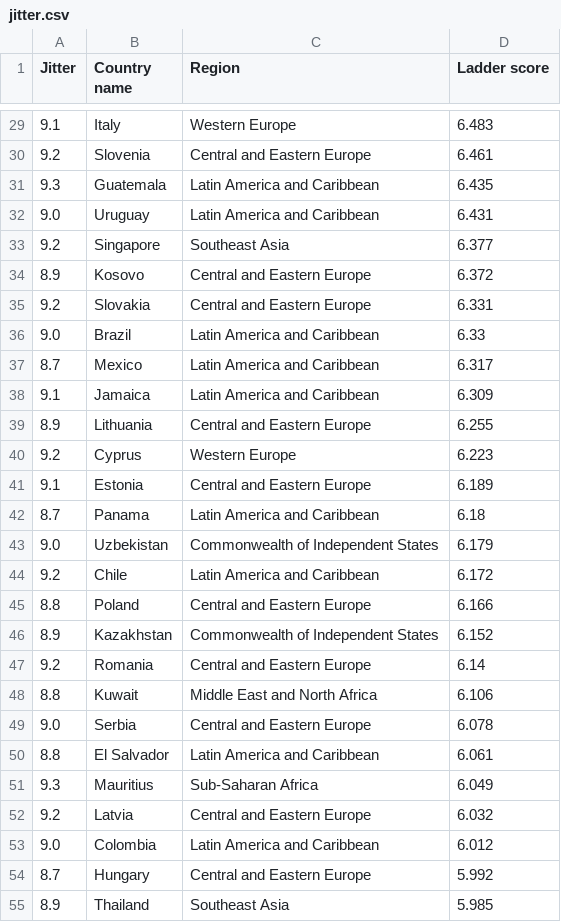
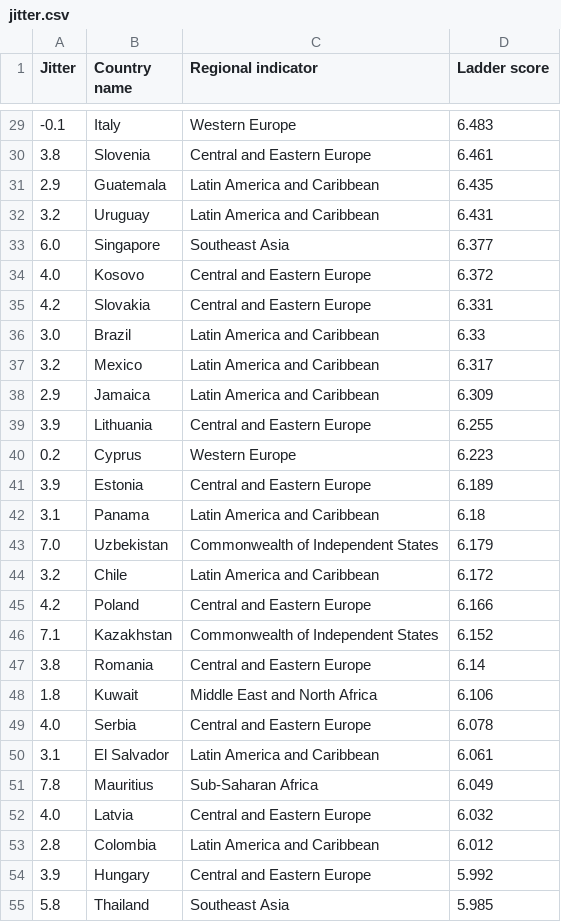
Before and after one commit to git-of-neo/Data_Visualisation_2, a CSV file: data/jitter.csv, drawn as a sheet; only a part is shown, gaps mark what is left out; the diff covers the shown part only.

Commit message:
jittered

```diff
--- a/data/jitter.csv
+++ b/data/jitter.csv
@@ -1 +1 @@
-Jitter,Country name,Region,Ladder score
+Jitter,Country name,Regional indicator,Ladder score
@@ -29,27 +29,27 @@ Jitter,Country name,Region,Ladder score
-9.1,Italy,Western Europe,6.483
-9.2,Slovenia,Central and Eastern Europe,6.461
-9.3,Guatemala,Latin America and Caribbean,6.435
-9.0,Uruguay,Latin America and Caribbean,6.431
-9.2,Singapore,Southeast Asia,6.377
-8.9,Kosovo,Central and Eastern Europe,6.372
-9.2,Slovakia,Central and Eastern Europe,6.331
-9.0,Brazil,Latin America and Caribbean,6.33
-8.7,Mexico,Latin America and Caribbean,6.317
-9.1,Jamaica,Latin America and Caribbean,6.309
-8.9,Lithuania,Central and Eastern Europe,6.255
-9.2,Cyprus,Western Europe,6.223
-9.1,Estonia,Central and Eastern Europe,6.189
-8.7,Panama,Latin America and Caribbean,6.18
-9.0,Uzbekistan,Commonwealth of Independent States,6.179
-9.2,Chile,Latin America and Caribbean,6.172
-8.8,Poland,Central and Eastern Europe,6.166
-8.9,Kazakhstan,Commonwealth of Independent States,6.152
-9.2,Romania,Central and Eastern Europe,6.14
-8.8,Kuwait,Middle East and North Africa,6.106
-9.0,Serbia,Central and Eastern Europe,6.078
-8.8,El Salvador,Latin America and Caribbean,6.061
-9.3,Mauritius,Sub-Saharan Africa,6.049
-9.2,Latvia,Central and Eastern Europe,6.032
-9.0,Colombia,Latin America and Caribbean,6.012
-8.7,Hungary,Central and Eastern Europe,5.992
-8.9,Thailand,Southeast Asia,5.985
+-0.1,Italy,Western Europe,6.483
+3.8,Slovenia,Central and Eastern Europe,6.461
+2.9,Guatemala,Latin America and Caribbean,6.435
+3.2,Uruguay,Latin America and Caribbean,6.431
+6.0,Singapore,Southeast Asia,6.377
+4.0,Kosovo,Central and Eastern Europe,6.372
+4.2,Slovakia,Central and Eastern Europe,6.331
+3.0,Brazil,Latin America and Caribbean,6.33
+3.2,Mexico,Latin America and Caribbean,6.317
+2.9,Jamaica,Latin America and Caribbean,6.309
+3.9,Lithuania,Central and Eastern Europe,6.255
+0.2,Cyprus,Western Europe,6.223
+3.9,Estonia,Central and Eastern Europe,6.189
+3.1,Panama,Latin America and Caribbean,6.18
+7.0,Uzbekistan,Commonwealth of Independent States,6.179
+3.2,Chile,Latin America and Caribbean,6.172
+4.2,Poland,Central and Eastern Europe,6.166
+7.1,Kazakhstan,Commonwealth of Independent States,6.152
+3.8,Romania,Central and Eastern Europe,6.14
+1.8,Kuwait,Middle East and North Africa,6.106
+4.0,Serbia,Central and Eastern Europe,6.078
+3.1,El Salvador,Latin America and Caribbean,6.061
+7.8,Mauritius,Sub-Saharan Africa,6.049
+4.0,Latvia,Central and Eastern Europe,6.032
+2.8,Colombia,Latin America and Caribbean,6.012
+3.9,Hungary,Central and Eastern Europe,5.992
+5.8,Thailand,Southeast Asia,5.985
```
Also changed, not shown: 122 edited cells elsewhere in this file, data/movers.csv, 2 other files.
